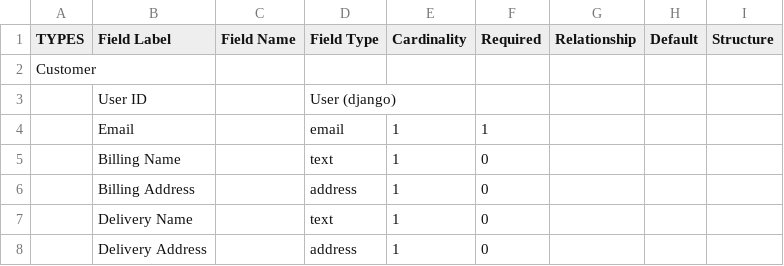
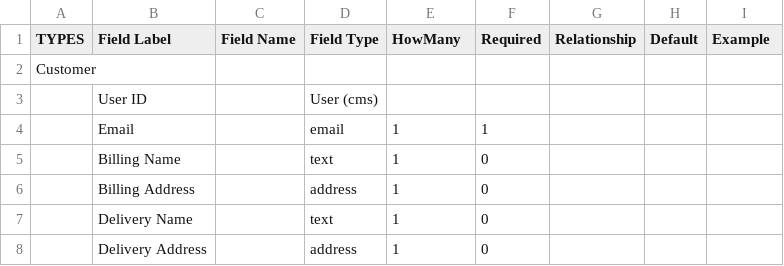
Before and after one commit to eliataylor/nod-backend, a CSV file: scaffolding/object-fields.csv, drawn as a sheet; only a part is shown; the diff covers the shown part only.

```diff
--- a/scaffolding/object-fields.csv
+++ b/scaffolding/object-fields.csv
@@ -1,4 +1,4 @@
-TYPES,Field Label,Field Name,Field Type,Cardinality,Required,Relationship,Default,Structure
+TYPES,Field Label,Field Name,Field Type,HowMany,Required,Relationship,Default,Example
 Customer,,,,,,,,
-,User ID,,User (django),,,,,
+,User ID,,User (cms),,,,,
 ,Email,,email,1,1,,,
```
Also changed, not shown: 14 added rows, 12 removed rows, 3 moved rows and 25 edited cells elsewhere in this file, 18 other files.
